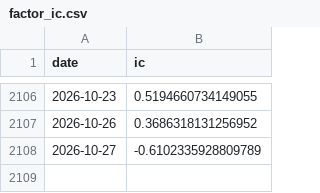
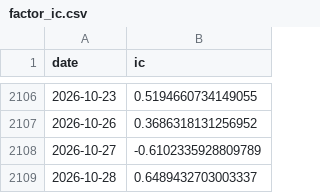
Before and after one commit to ericxuzhesheng/Trading-Crowding-Momentum-Strategy, a CSV file: outputs/tables/factor_ic.csv, drawn as a sheet; only a part is shown, gaps mark what is left out.

```diff
--- a/outputs/tables/factor_ic.csv
+++ b/outputs/tables/factor_ic.csv
@@ -2108 +2108,2 @@
 2026-10-27,-0.6102335928809789
+2026-10-28,0.6489432703003337
```
Also changed, not shown: outputs/tables/monthly_returns.csv, outputs/tables/performance_summary.csv, 13 other files.
